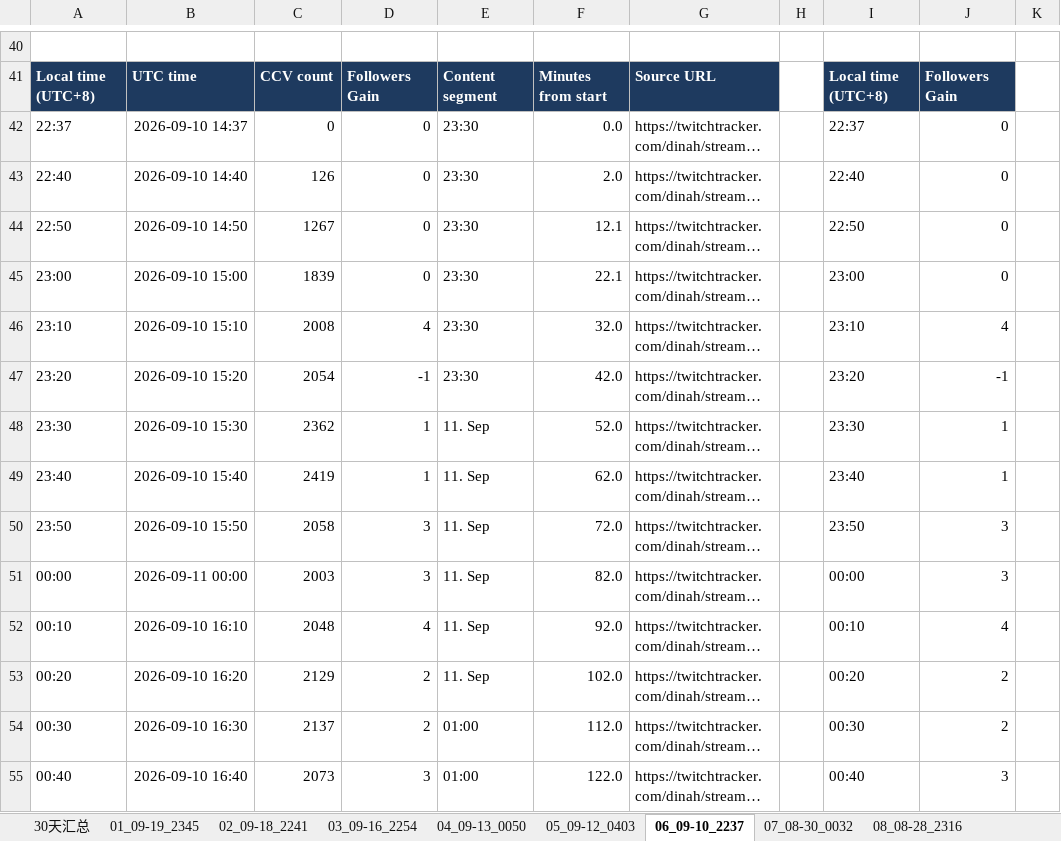
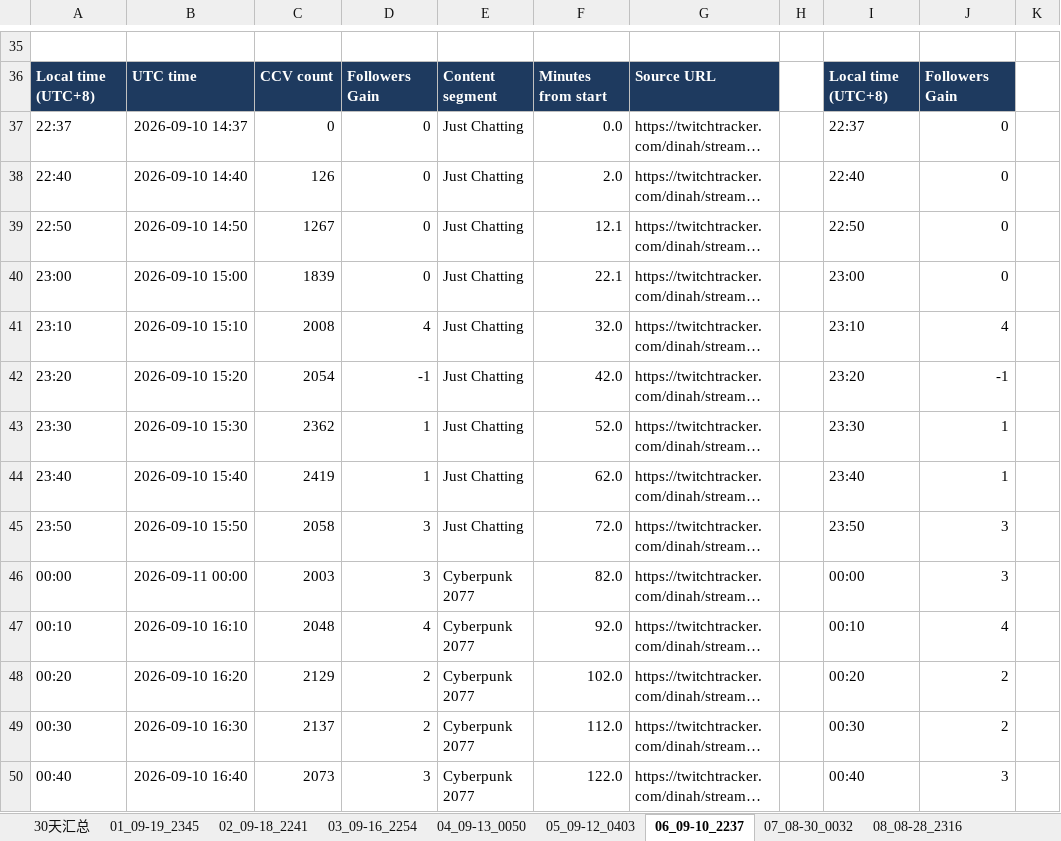
Before and after one commit to kirayoushikake/twitchtracker-data, an Excel workbook: output/examples/dinah_twitchtracker_30d_316084001897.xlsx, sheet 06_09-10_2237, drawn as a sheet; only a part is shown, gaps mark what is left out; long unchanged cells end in …; values as stored, in another font and other column widths than the file's, no borders; charts and pictures not drawn; addresses are those after the commit; the diff covers the shown part only; the diff names each change by its address in the sheet, - before the commit and + after, or states it on an @@ line.

```diff
--- a/output/examples/dinah_twitchtracker_30d_316084001897.xlsx (sheet 06_09-10_2237)
+++ b/output/examples/dinah_twitchtracker_30d_316084001897.xlsx (sheet 06_09-10_2237)
-E37:E42: 23:30
+E37:E42: Just Chatting
-E43:E45: 11. Sep
+E43:E45: Just Chatting
-E46:E48: 11. Sep
+E46:E48: Cyberpunk 2077
-E49:E50: 01:00
+E49:E50: Cyberpunk 2077
```
Also changed, not shown: 5 added rows, 24 removed rows and 65 edited cells elsewhere in this sheet, sheet 05_09-12_0403, sheet 07_08-30_0032, sheet 02_09-18_2241, sheet 03_09-16_2254, sheet 01_09-19_2345, sheet 09_08-26_0345, 4 more sheets, formulas that keep their value, charts or pictures, 1 other file.
